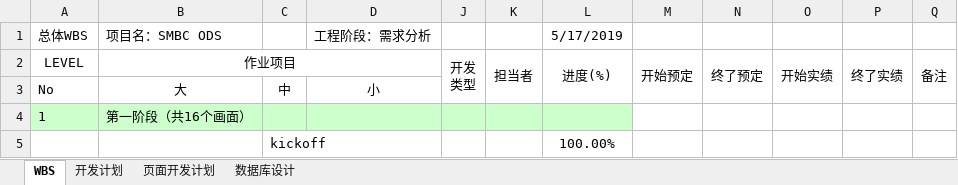
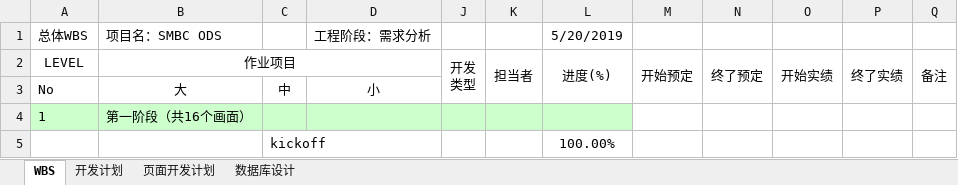
Before and after one commit to HBoy2008/LBAI, an Excel workbook: document/wbs.xlsx, sheet WBS, drawn as a sheet; only a part is shown; values as stored, in another font and other column widths than the file's, no borders; the diff names each change by its address in the sheet, - before the commit and + after, or states it on an @@ line.

```diff
--- a/document/wbs.xlsx (sheet WBS)
+++ b/document/wbs.xlsx (sheet WBS)
-L1: 5/17/2019
+L1: 5/20/2019
```
Also changed, not shown: sheet 页面开发计划, charts or pictures.
